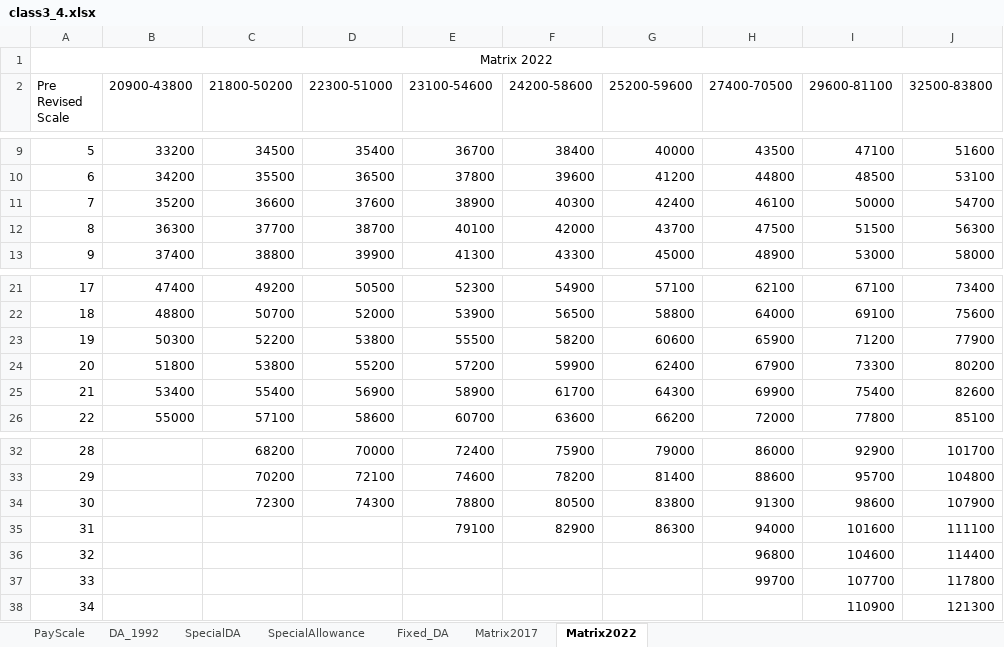
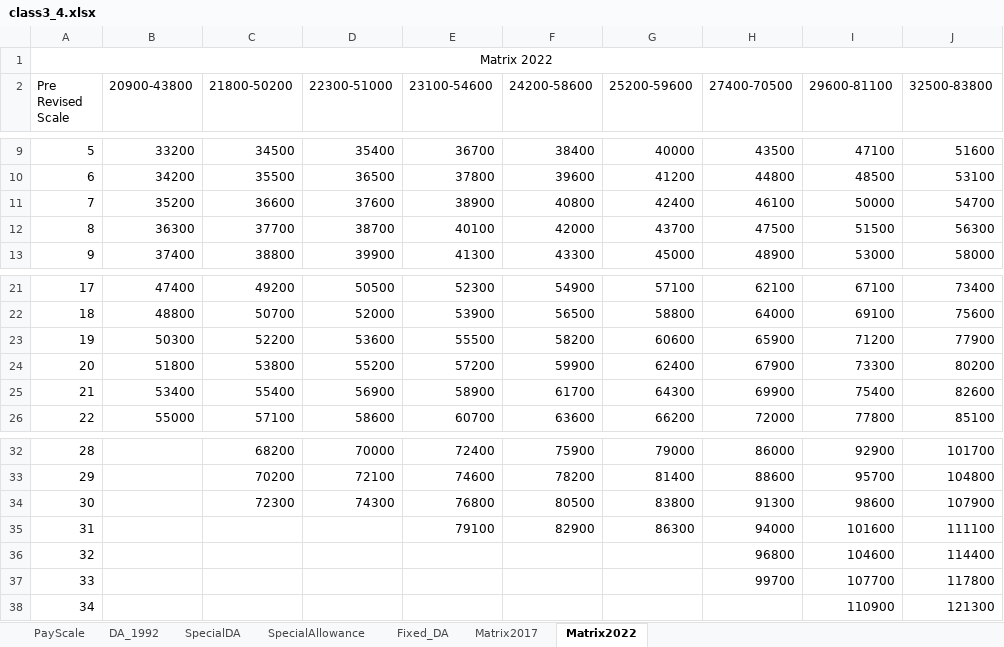
Before and after one commit to RajaCdac/SMPK, an Excel workbook: backend/config/methodology2/excel_data/class3_4.xlsx, sheet Matrix2022, drawn as a sheet; only a part is shown, gaps mark what is left out; values as stored, in another font and other column widths than the file's, no borders; the diff names each change by its address in the sheet, - before the commit and + after, or states it on an @@ line.

```diff
--- a/backend/config/methodology2/excel_data/class3_4.xlsx (sheet Matrix2022)
+++ b/backend/config/methodology2/excel_data/class3_4.xlsx (sheet Matrix2022)
-F11 (24200-58600): 40300
+F11 (24200-58600): 40800
-D23 (22300-51000): 53800
+D23 (22300-51000): 53600
-E34 (23100-54600): 78800
+E34 (23100-54600): 76800
```
Also changed, not shown: sheet PayScale, sheet Matrix2017, 24 other files.
